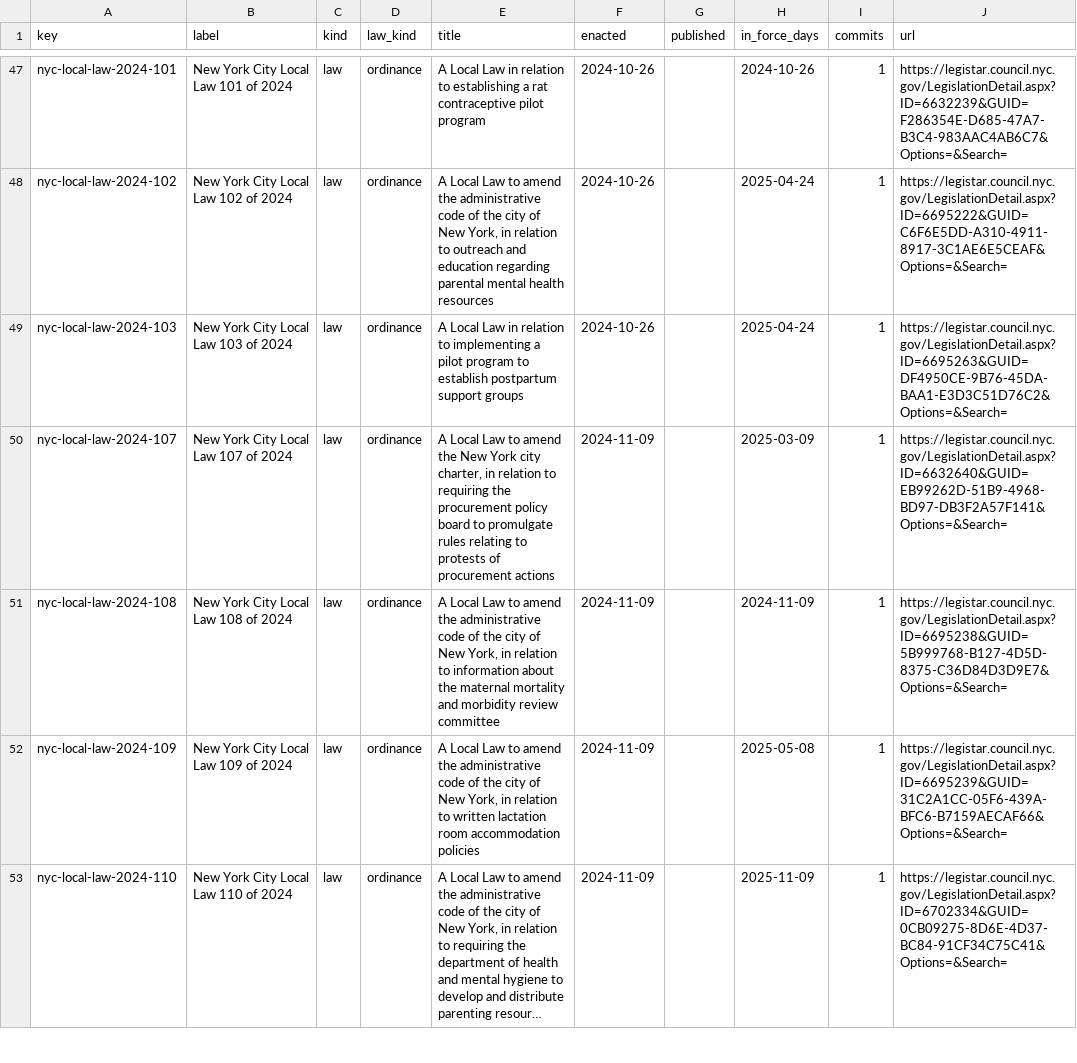
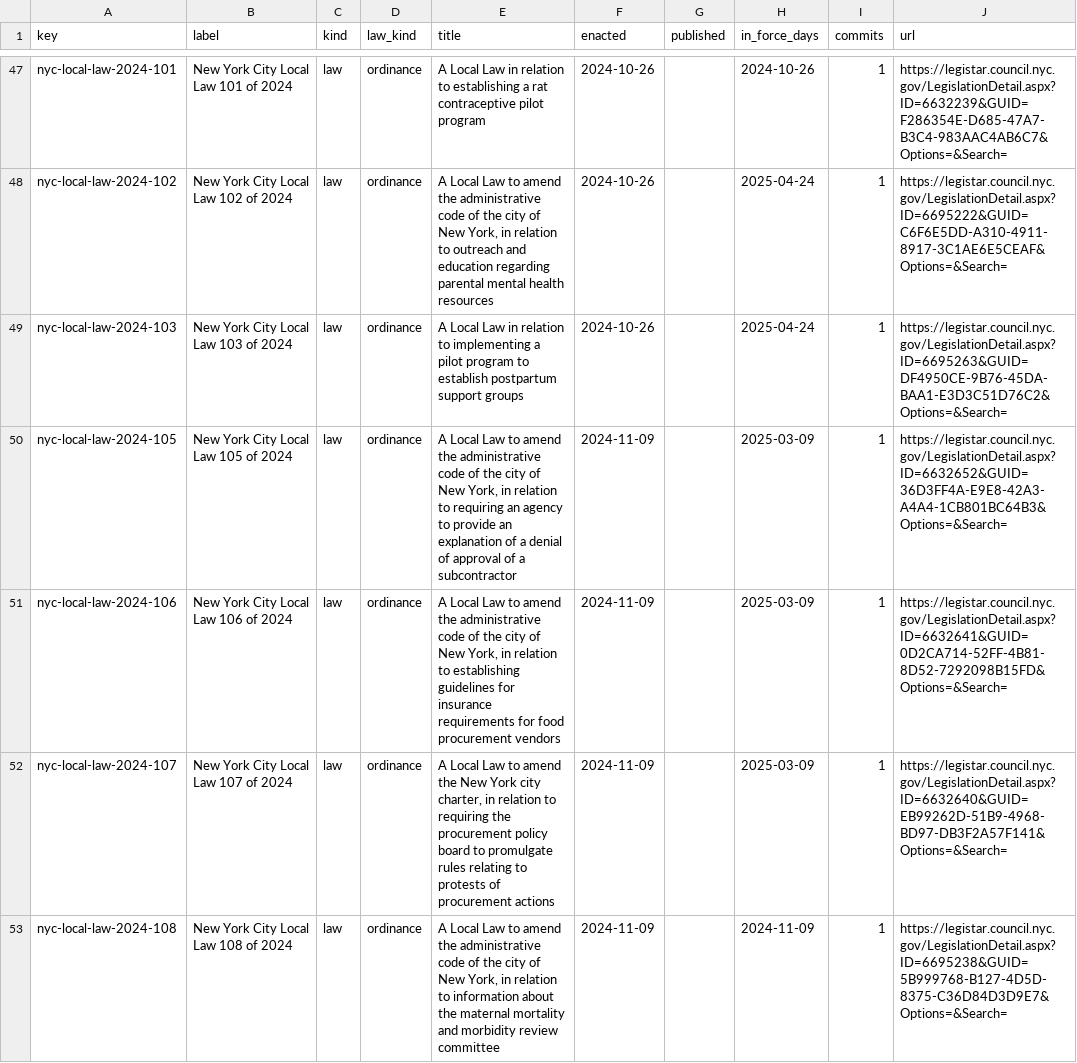
Before and after one commit to lexifina/united-states-new-york-city-law, a CSV file: data/laws.csv, drawn as a sheet; only a part is shown, gaps mark what is left out; the shorter side is filled out with more unchanged rows; long unchanged cells end in …; the diff names each change by its address in the sheet, - before the commit and + after, or states it on an @@ line.

Commit message:
Documentation, tables, tools and REPRODUCE.md
Appended 2 commits to 38da58353cfd; corpus sha256 b0a7c2b7627a83fc04e829917b077796dc8a95c4cc50aaa47ebc8e3451d034bc, data retrieved 2026-11-12.

Kind: documentation

```diff
--- a/data/laws.csv
+++ b/data/laws.csv
+row 50: nyc-local-law-2024-105 | New York City Local Law 105 of 2024 | law | ordinance | A Local Law to amend the administrative code of the city of New York, in relation to requiring an agency to provide an explanation of a denial of approval of a subcontractor | 2024-11-09 |  | 2025-03-09 | 1 | https://legistar.council.nyc.gov/LegislationDetail.aspx?ID=6632652&GUID=36D3FF4A-E9E8-42A3-A4A4-1CB801BC64B3&Options=&Search=
+row 51: nyc-local-law-2024-106 | New York City Local Law 106 of 2024 | law | ordinance | A Local Law to amend the administrative code of the city of New York, in relation to establishing guidelines for insurance requirements for food procurement vendors | 2024-11-09 |  | 2025-03-09 | 1 | https://legistar.council.nyc.gov/LegislationDetail.aspx?ID=6632641&GUID=0D2CA714-52FF-4B81-8D52-7292098B15FD&Options=&Search=
```
Also changed, not shown: data/commits.csv, 10 other files.
